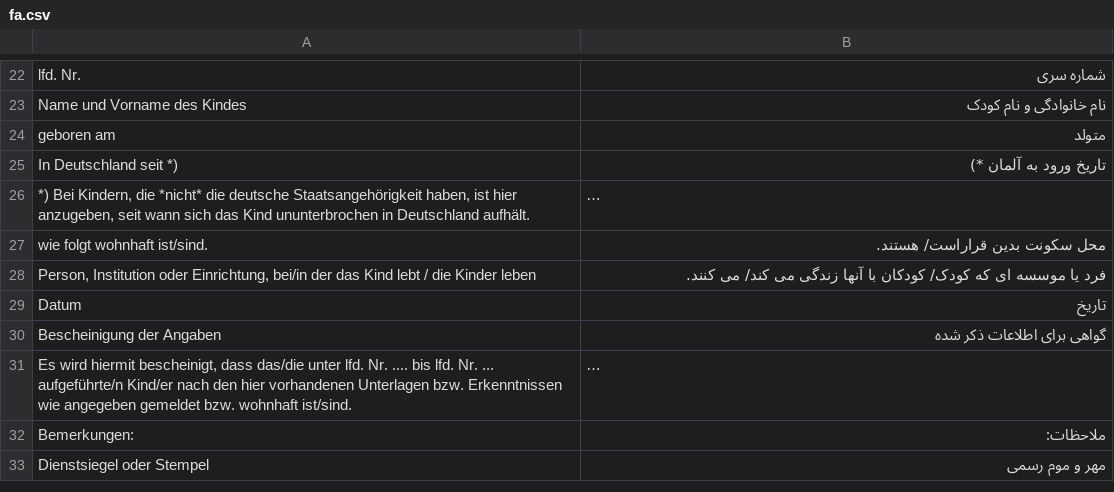
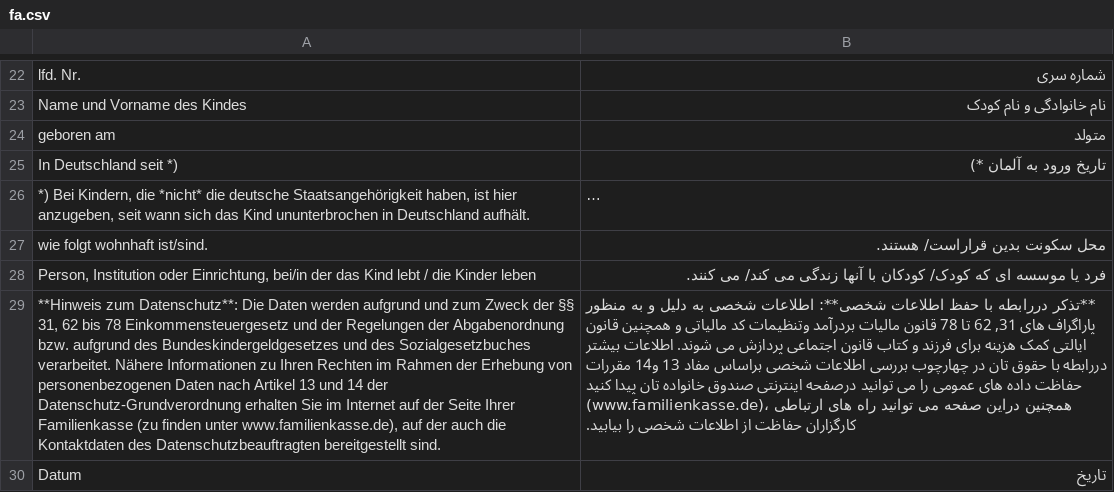
Before and after one commit to kub-berlin/formularprojekt, a CSV file: data/KG3b/fa.csv, drawn as a sheet; only a part is shown, gaps mark what is left out; the shorter side is filled out with more unchanged rows; long unchanged cells end in …; the diff covers the shown part only; the diff names each change by its address in the sheet, - before the commit and + after, or states it on an @@ line.

Commit message:
update translations

```diff
--- a/data/KG3b/fa.csv
+++ b/data/KG3b/fa.csv
+row 29: **Hinweis zum Datenschutz**: Die Daten werden aufgrund und zum Zweck der §§ 31, 62 bis 78 Einkommensteuergesetz und der Regelungen der Abgabenordnung bzw. aufgrund des Bundeskindergeldgesetzes und des Sozialgesetzbuches verarbeitet. Nähere Informationen zu Ihren Rechten im Rahmen der Erhebung von personenbezogenen Daten nach Artikel 13 und 14 der Datenschutz-Grundverordnung erhalten Sie im Internet auf der Seite Ihrer Familienkasse (zu finden unter www.familienkasse.de), auf der auch die Kontaktdaten des Datenschutzbeauftragten bereitgestellt sind. | **تذکر دررابطه با حفظ اطلاعات شخصی**: اطلاعات شخصی به دلیل و به منظور پاراگراف های 31, 62 تا 78 قانون مالیات بردرآمد وتنظیمات کد مالیاتی و همچنین قانون ایالتی کمک هزینه برای فرزند و کتاب قانون اجتماعی پردازش می شوند. اطلاعات بیشتر دررابطه با حقوق تان در چهارچوب بررسی اطلاعات شخصی براساس مفاد 13 و14 مقررات حفاظت داده های عمومی را می توانید درصفحه اینترنتی صندوق خانواده تان پیدا کنید (www.familienkasse.de)، همچنین دراین صفحه می توانید راه های ارتباطی کارگزاران حفاظت از اطلاعات شخصی را بیابید.
```
Also changed, not shown: 2 added rows elsewhere in this file, data/AlgII/en.csv, data/KG/fa.csv, 7 other files.
